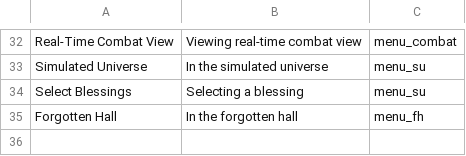
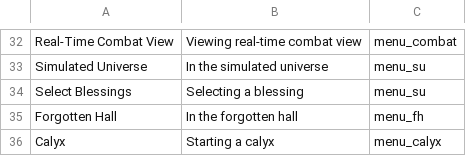
Before and after one commit to X3ne/hsrpc, a CSV file: embeds/menus.csv, drawn as a sheet; only a part is shown, gaps mark what is left out; the diff names each change by its address in the sheet, - before the commit and + after, or states it on an @@ line.

Commit message:
feat: add support for calyx

```diff
--- a/embeds/menus.csv
+++ b/embeds/menus.csv
+row 36: Calyx | Starting a calyx | menu_calyx
```
Also changed, not shown: 1 other file.
